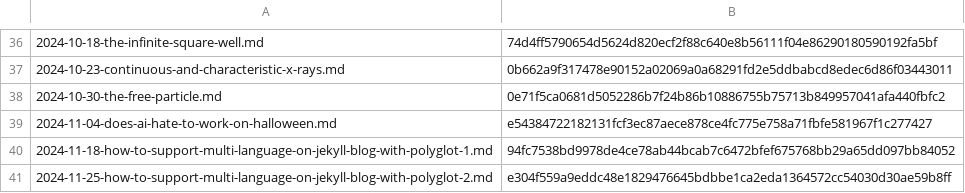
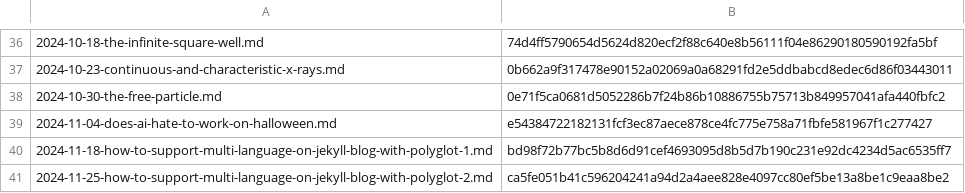
Before and after one commit to yunseo-kim/yunseo-kim.github.io, a CSV file: tools/hash.csv, drawn as a sheet; only a part is shown, gaps mark what is left out.

```diff
--- a/tools/hash.csv
+++ b/tools/hash.csv
@@ -39,3 +39,3 @@
 2024-11-04-does-ai-hate-to-work-on-halloween.md,e54384722182131fcf3ec87aece878ce4fc775e758a71fbfe581967f1c277427
-2024-11-18-how-to-support-multi-language-on-jekyll-blog-with-polyglot-1.md,94fc7538bd9978de4ce78ab44bcab7c6472bfef675768bb29a65dd097bb84052
-2024-11-25-how-to-support-multi-language-on-jekyll-blog-with-polyglot-2.md,e304f559a9eddc48e1829476645bdbbe1ca2eda1364572cc54030d30ae59b8ff
+2024-11-18-how-to-support-multi-language-on-jekyll-blog-with-polyglot-1.md,bd98f72b77bc5b8d6d91cef4693095d8b5d7b190c231e92dc4234d5ac6535ff7
+2024-11-25-how-to-support-multi-language-on-jekyll-blog-with-polyglot-2.md,ca5fe051b41c596204241a94d2a4aee828e4097cc80ef5be13a8be1c9eaa8be2
```
Also changed, not shown: 14 other files.
